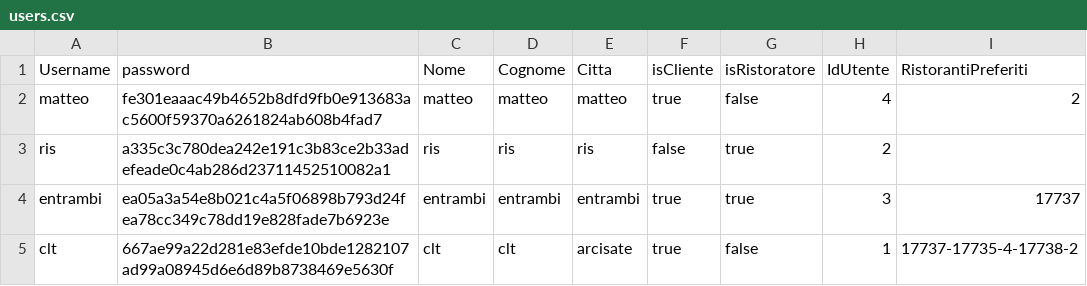
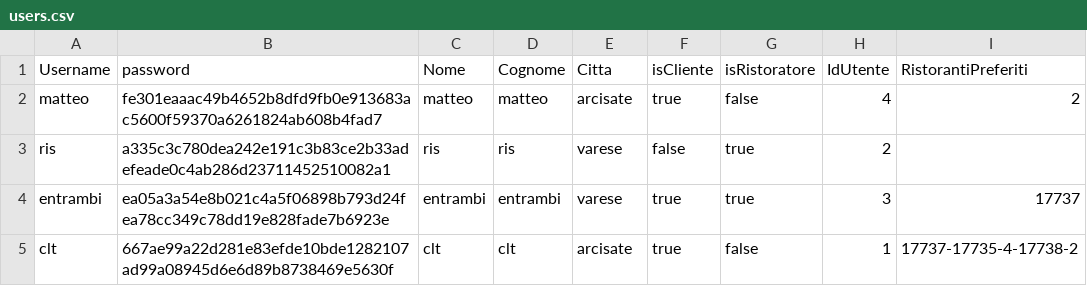
Before and after one commit to sonoFrangu/theknife, a CSV file: doc/users.csv, drawn as a sheet; only a part is shown; the diff names each change by its address in the sheet, - before the commit and + after, or states it on an @@ line.

```diff
--- a/doc/users.csv
+++ b/doc/users.csv
-E2 (Citta): matteo
+E2 (Citta): arcisate
-E3 (Citta): ris
+E3 (Citta): varese
-E4 (Citta): entrambi
+E4 (Citta): varese
```
Also changed, not shown: 2 other files.
